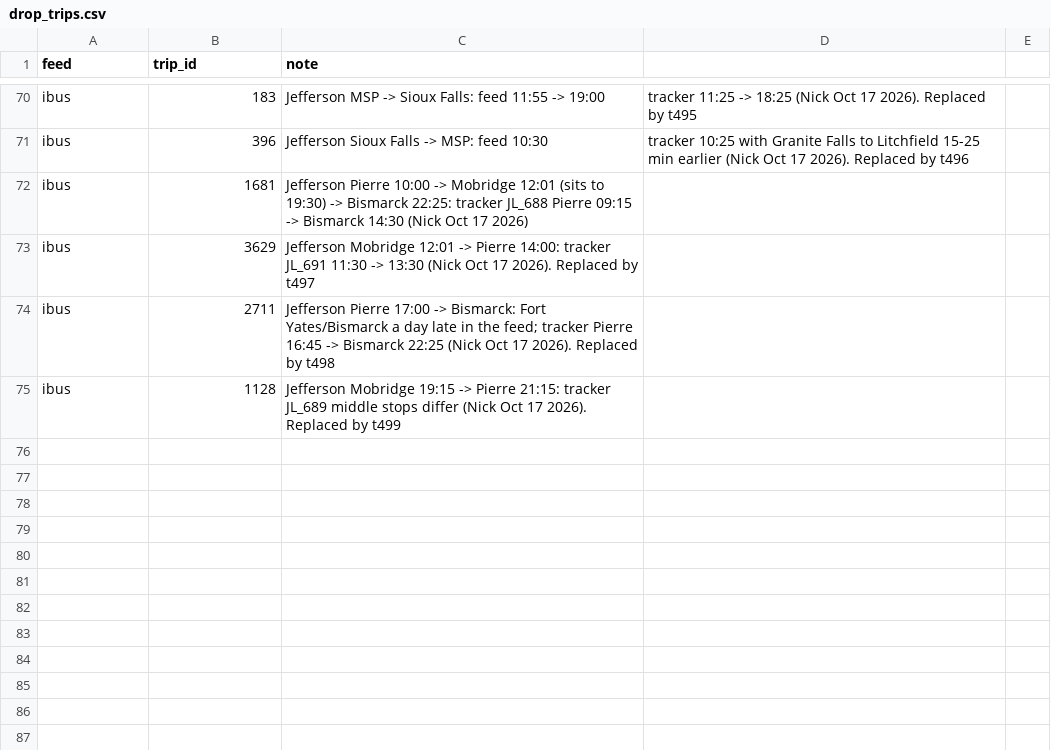
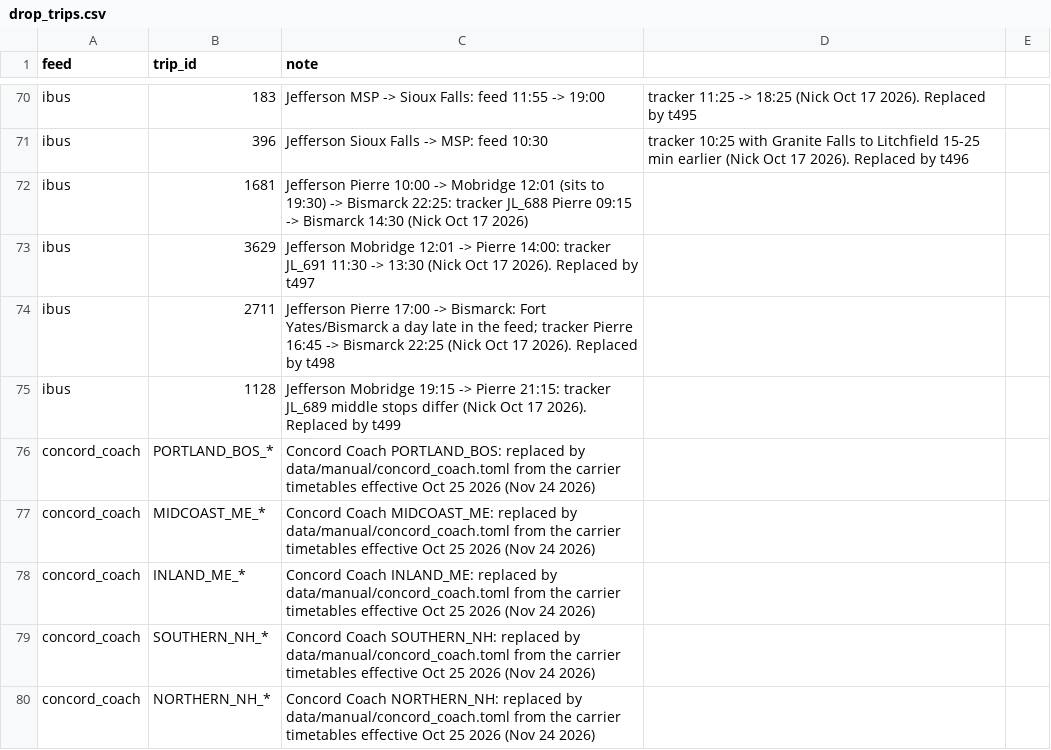
Before and after one commit to nick-pruitt-003/surface-transit-record, a CSV file: data/drop_trips.csv, drawn as a sheet; only a part is shown, gaps mark what is left out; the diff names each change by its address in the sheet, - before the commit and + after, or states it on an @@ line.

```diff
--- a/data/drop_trips.csv
+++ b/data/drop_trips.csv
+row 76: concord_coach | PORTLAND_BOS_* | Concord Coach PORTLAND_BOS: replaced by data/manual/concord_coach.toml from the carrier timetables effective Oct 25 2026 (Nov 24 2026)
+row 77: concord_coach | MIDCOAST_ME_* | Concord Coach MIDCOAST_ME: replaced by data/manual/concord_coach.toml from the carrier timetables effective Oct 25 2026 (Nov 24 2026)
+row 78: concord_coach | INLAND_ME_* | Concord Coach INLAND_ME: replaced by data/manual/concord_coach.toml from the carrier timetables effective Oct 25 2026 (Nov 24 2026)
+row 79: concord_coach | SOUTHERN_NH_* | Concord Coach SOUTHERN_NH: replaced by data/manual/concord_coach.toml from the carrier timetables effective Oct 25 2026 (Nov 24 2026)
+row 80: concord_coach | NORTHERN_NH_* | Concord Coach NORTHERN_NH: replaced by data/manual/concord_coach.toml from the carrier timetables effective Oct 25 2026 (Nov 24 2026)
```
Also changed, not shown: 11 other files.
